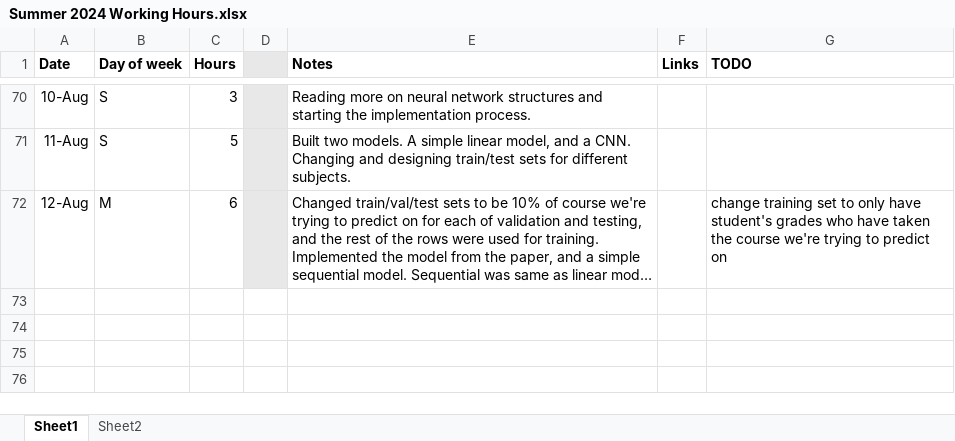
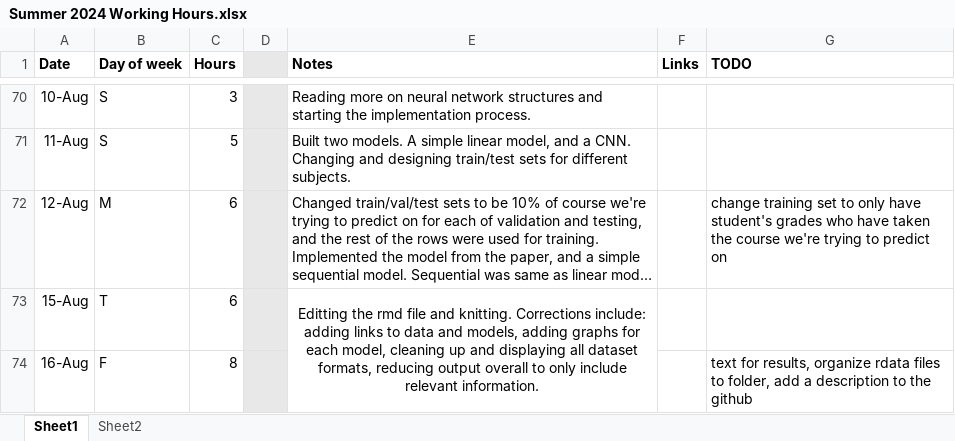
Before and after one commit to RossCoop/UBCO-Grade-Prediction, an Excel workbook: Summer 2024 Working Hours.xlsx, sheet Sheet1, drawn as a sheet; only a part is shown, gaps mark what is left out; long unchanged cells end in …; values as stored, in another font and other column widths than the file's, no borders; the diff names each change by its address in the sheet, - before the commit and + after, or states it on an @@ line.

Commit message:
cleaning up knitted file

```diff
--- a/Summer 2024 Working Hours.xlsx (sheet Sheet1)
+++ b/Summer 2024 Working Hours.xlsx (sheet Sheet1)
+row 73: 15-Aug | T | 6 |  | Editting the rmd file and knitting. Corrections include: adding links to data and models, adding graphs for each model, cleaning up and displaying all dataset formats, reducing output overall to only include relevant information.
+row 74: 16-Aug | F | 8 |  |  |  | text for results, organize rdata files to folder, add a description to the github
```
Also changed, not shown: 4 other files.
